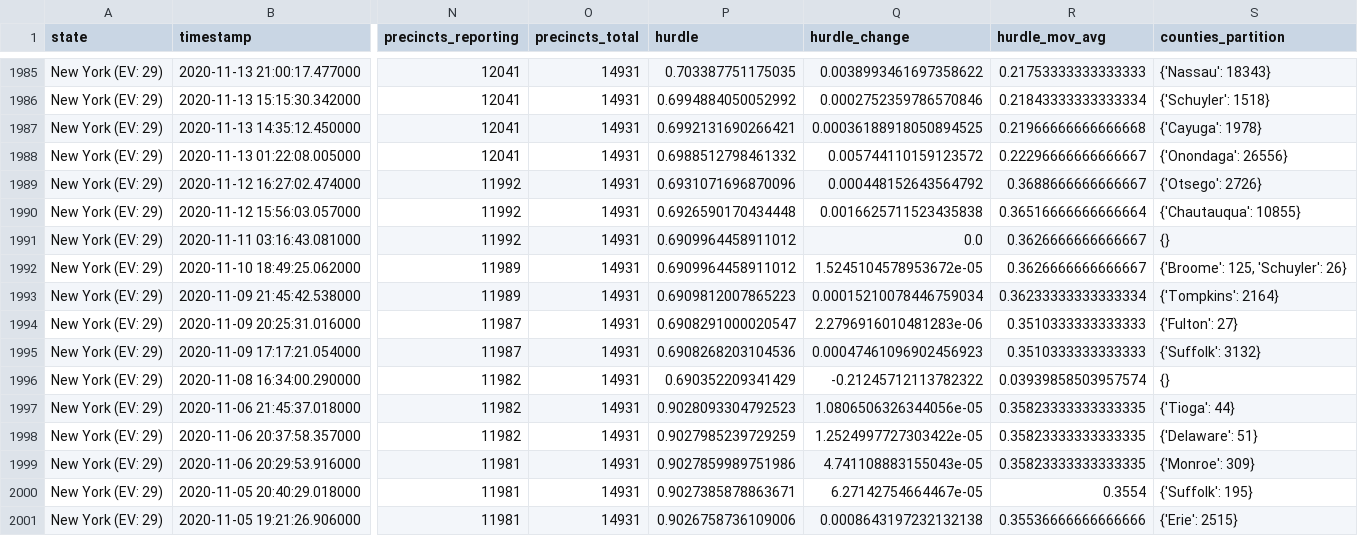
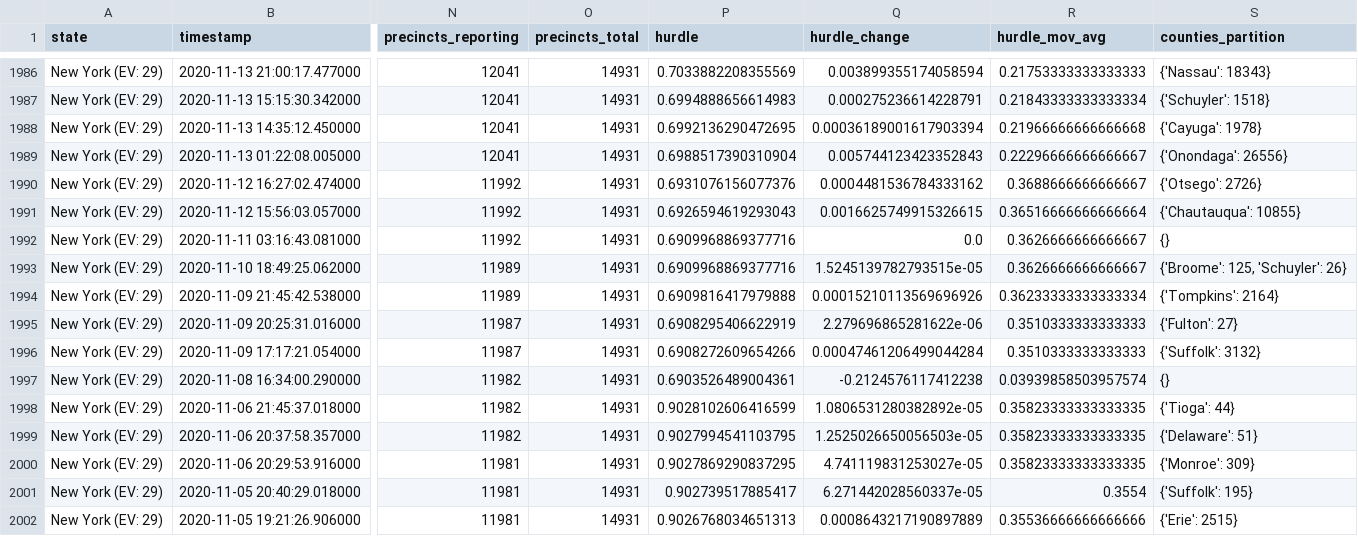
Before and after one commit to ThinkBIG-Company/nyt-2020-election-scraper, a CSV file: all-state-changes.csv, drawn as a sheet; only a part is shown, gaps mark what is left out; addresses are those after the commit; the diff covers the shown part only; the diff names each change by its address in the sheet, - before the commit and + after, or states it on an @@ line.

```diff
--- a/all-state-changes.csv
+++ b/all-state-changes.csv
-P1986 (hurdle): 0.703387751175035
+P1986 (hurdle): 0.7033882208355569
-Q1986 (hurdle_change): 0.0038993461697358622
+Q1986 (hurdle_change): 0.003899355174058594
-P1987 (hurdle): 0.6994884050052992
+P1987 (hurdle): 0.6994888656614983
-Q1987 (hurdle_change): 0.0002752359786570846
+Q1987 (hurdle_change): 0.000275236614228791
-P1988 (hurdle): 0.6992131690266421
+P1988 (hurdle): 0.6992136290472695
-Q1988 (hurdle_change): 0.00036188918050894525
+Q1988 (hurdle_change): 0.00036189001617903394
-P1989 (hurdle): 0.6988512798461332
+P1989 (hurdle): 0.6988517390310904
-Q1989 (hurdle_change): 0.005744110159123572
+Q1989 (hurdle_change): 0.005744123423352843
-P1990 (hurdle): 0.6931071696870096
+P1990 (hurdle): 0.6931076156077376
-Q1990 (hurdle_change): 0.000448152643564792
+Q1990 (hurdle_change): 0.0004481536784333162
-P1991 (hurdle): 0.6926590170434448
+P1991 (hurdle): 0.6926594619293043
-Q1991 (hurdle_change): 0.0016625711523435838
+Q1991 (hurdle_change): 0.0016625749915326615
-P1992:P1993 (hurdle): 0.6909964458911012
+P1992:P1993 (hurdle): 0.6909968869377716
-Q1993 (hurdle_change): 1.5245104578953672e-05
+Q1993 (hurdle_change): 1.5245139782793515e-05
-P1994 (hurdle): 0.6909812007865223
+P1994 (hurdle): 0.6909816417979888
-Q1994 (hurdle_change): 0.00015210078446759034
+Q1994 (hurdle_change): 0.00015210113569696926
-P1995 (hurdle): 0.6908291000020547
+P1995 (hurdle): 0.6908295406622919
-Q1995 (hurdle_change): 2.2796916010481283e-06
+Q1995 (hurdle_change): 2.279696865281622e-06
-P1996 (hurdle): 0.6908268203104536
+P1996 (hurdle): 0.6908272609654266
-Q1996 (hurdle_change): 0.00047461096902456923
+Q1996 (hurdle_change): 0.00047461206499044284
-P1997 (hurdle): 0.690352209341429
+P1997 (hurdle): 0.6903526489004361
-Q1997 (hurdle_change): -0.21245712113782322
+Q1997 (hurdle_change): -0.2124576117412238
-P1998 (hurdle): 0.9028093304792523
+P1998 (hurdle): 0.9028102606416599
-Q1998 (hurdle_change): 1.0806506326344056e-05
+Q1998 (hurdle_change): 1.0806531280382892e-05
-P1999 (hurdle): 0.9027985239729259
+P1999 (hurdle): 0.9027994541103795
-Q1999 (hurdle_change): 1.2524997727303422e-05
+Q1999 (hurdle_change): 1.2525026650056503e-05
-P2000 (hurdle): 0.9027859989751986
+P2000 (hurdle): 0.9027869290837295
-Q2000 (hurdle_change): 4.741108883155043e-05
+Q2000 (hurdle_change): 4.741119831253027e-05
-P2001 (hurdle): 0.9027385878863671
+P2001 (hurdle): 0.902739517885417
-Q2001 (hurdle_change): 6.27142754664467e-05
+Q2001 (hurdle_change): 6.271442028560337e-05
-P2002 (hurdle): 0.9026758736109006
+P2002 (hurdle): 0.9026768034651313
-Q2002 (hurdle_change): 0.0008643197232132138
+Q2002 (hurdle_change): 0.0008643217190897889
```
Also changed, not shown: 2 added rows and 78 edited cells elsewhere in this file, 6 other files.
